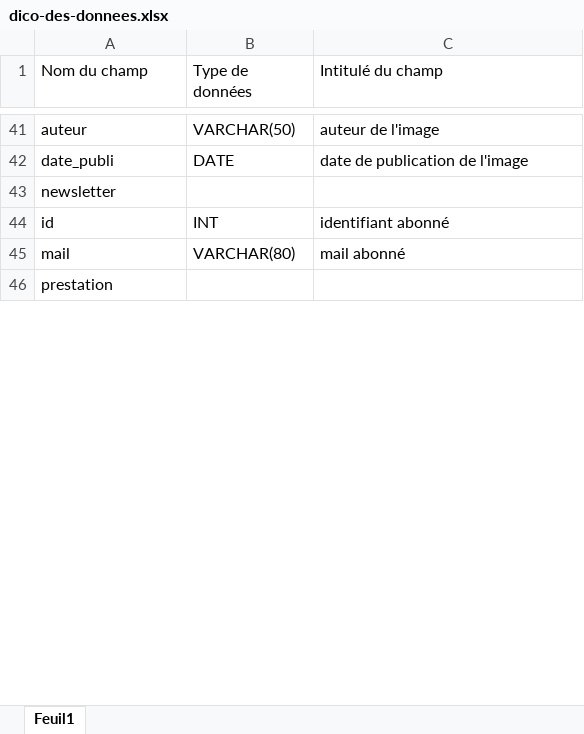
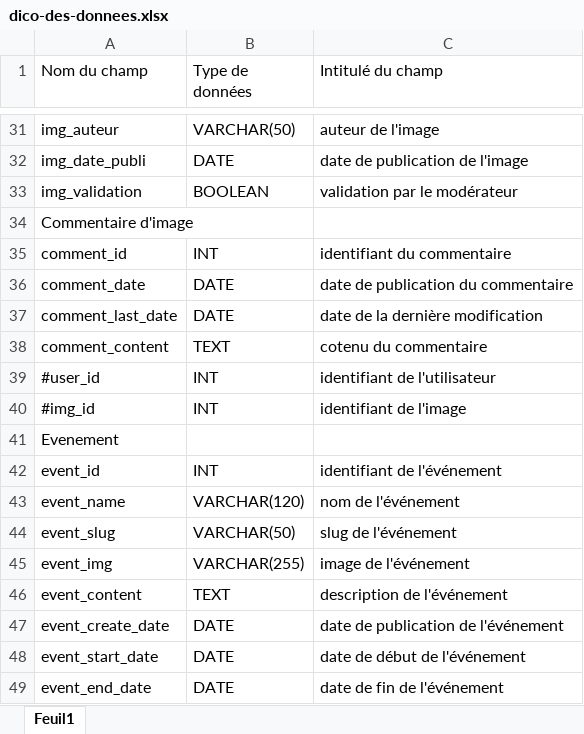
Before and after one commit to OlivierR68/beaute-naturelle.fr, an Excel workbook: 1_Analyse/2_Dictionnaire des données/dico-des-donnees.xlsx, sheet Feuil1, drawn as a sheet; only a part is shown, gaps mark what is left out; values as stored, in another font and other column widths than the file's, no cell formats; table styles not drawn; removed rows and columns are numbered as before the commit, all else as after; the diff covers the shown part only; the diff names each change by its address in the sheet, - before the commit and + after, or states it on an @@ line.

Commit message:
mise a jour et modification

```diff
--- a/1_Analyse/2_Dictionnaire des données/dico-des-donnees.xlsx (sheet Feuil1)
+++ b/1_Analyse/2_Dictionnaire des données/dico-des-donnees.xlsx (sheet Feuil1)
-A31 (Nom du champ): auteur
+A31 (Nom du champ): img_auteur
-A32 (Nom du champ): date_publi
+A32 (Nom du champ): img_date_publi
+row 33: img_validation | BOOLEAN | validation par le modérateur
-A34 (Nom du champ): newsletter
+A34 (Nom du champ): Commentaire d'image
-row 44: id | INT | identifiant abonné
-row 45: mail | VARCHAR(80) | mail abonné
+row 35: comment_id | INT | identifiant du commentaire
+row 36: comment_date | DATE | date de publication du commentaire
+row 37: comment_last_date | DATE | date de la dernière modification
+row 38: comment_content | TEXT | cotenu du commentaire
+row 39: #user_id | INT | identifiant de l'utilisateur
+row 40: #img_id | INT | identifiant de l'image
-A41 (Nom du champ): prestation
+A41 (Nom du champ): Evenement
+row 42: event_id | INT | identifiant de l'événement
+row 43: event_name | VARCHAR(120) | nom de l'événement
+row 44: event_slug | VARCHAR(50) | slug de l'événement
+row 45: event_img | VARCHAR(255) | image de l'événement
+row 46: event_content | TEXT | description de l'événement
+row 47: event_create_date | DATE | date de publication de l'événement
+row 48: event_start_date | DATE | date de début de l'événement
+row 49: event_end_date | DATE | date de fin de l'événement
```
Also changed, not shown: 12 added rows, 13 removed rows and 31 edited cells elsewhere in this sheet, cell formats, 7 other files.
